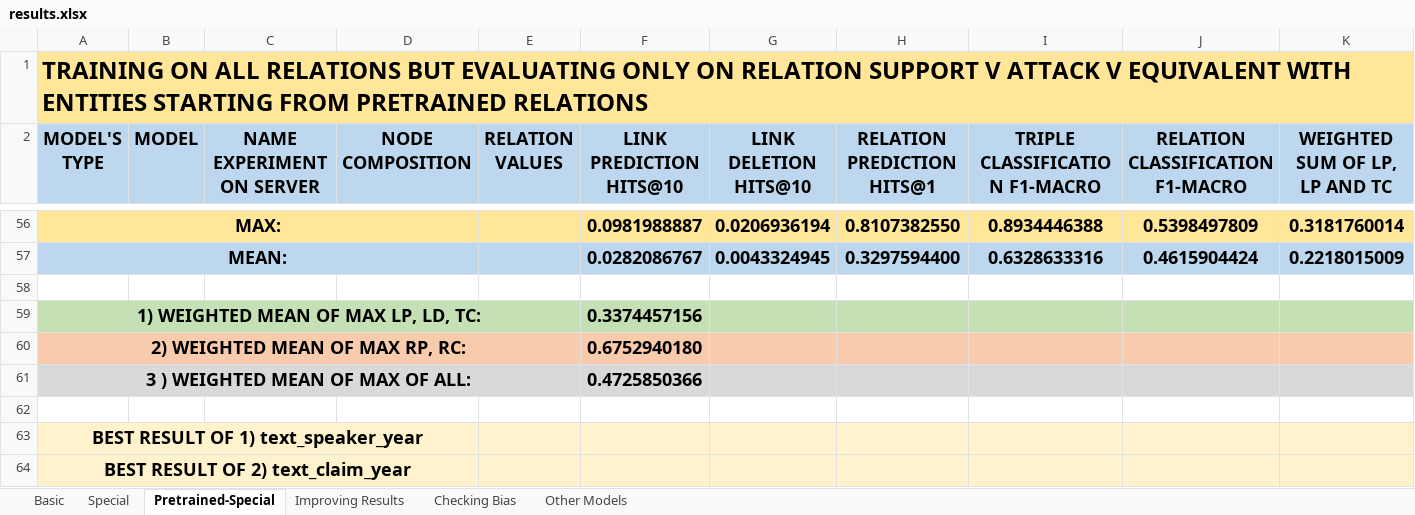
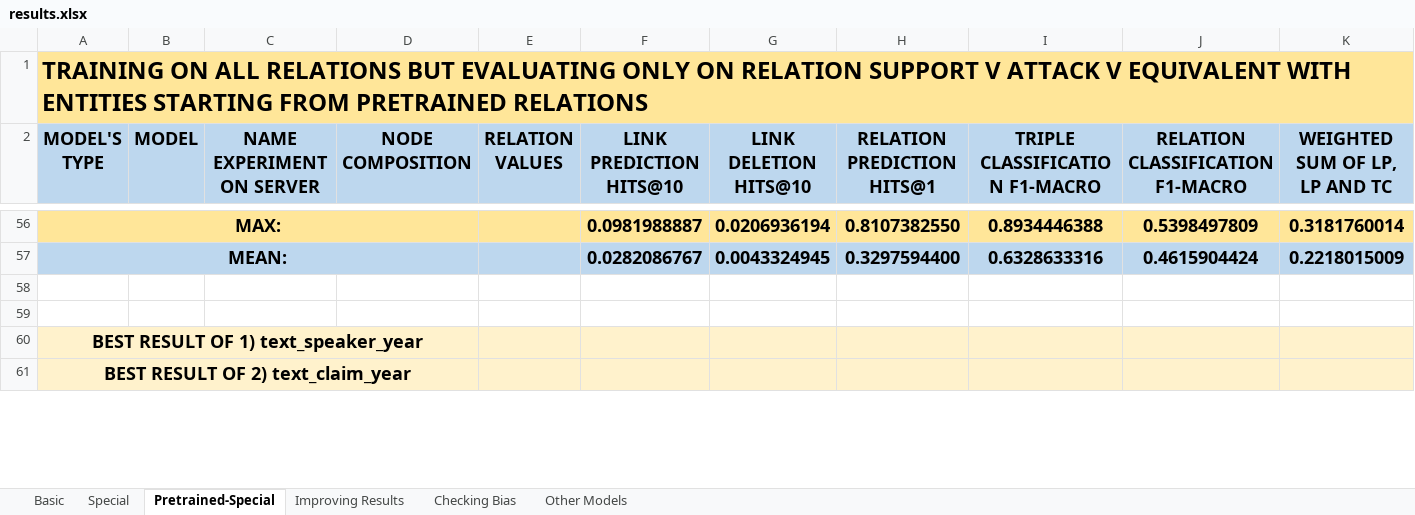
Before and after one commit to deborahdore/political-debates-graph-analysis, an Excel workbook: benchmarking/results/results.xlsx, sheet Pretrained-Special, drawn as a sheet; only a part is shown, gaps mark what is left out; values as stored, in another font and other column widths than the file's, no borders; rows hold the shown columns only; the diff names each change by its address in the sheet, - before the commit and + after, or states it on an @@ line.

```diff
--- a/benchmarking/results/results.xlsx (sheet Pretrained-Special)
+++ b/benchmarking/results/results.xlsx (sheet Pretrained-Special)
-row 59: 1) WEIGHTED MEAN OF MAX LP, LD, TC: |  |  |  |  | 0.3374457156
-row 60: 2) WEIGHTED MEAN OF MAX RP, RC: |  |  |  |  | 0.6752940180
-row 61: 3 ) WEIGHTED MEAN OF MAX OF ALL: |  |  |  |  | 0.4725850366
```
Also changed, not shown: sheet Other Models, sheet Checking Bias, 10 other files.
